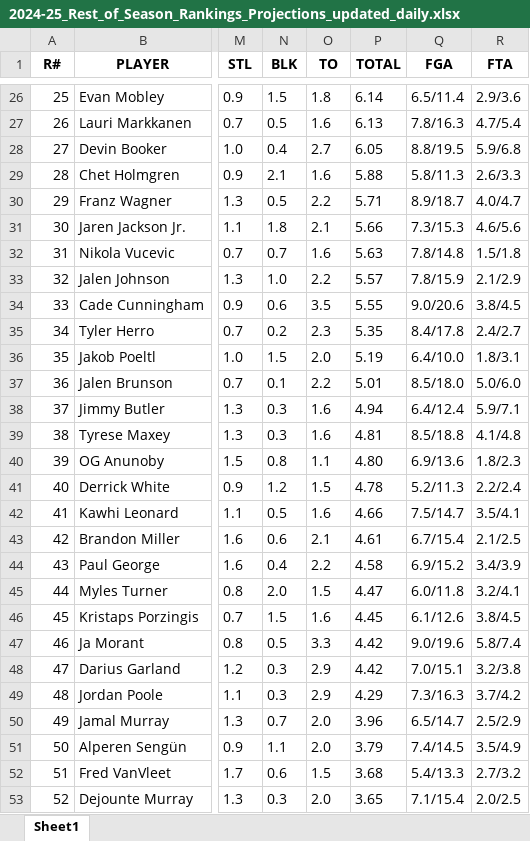
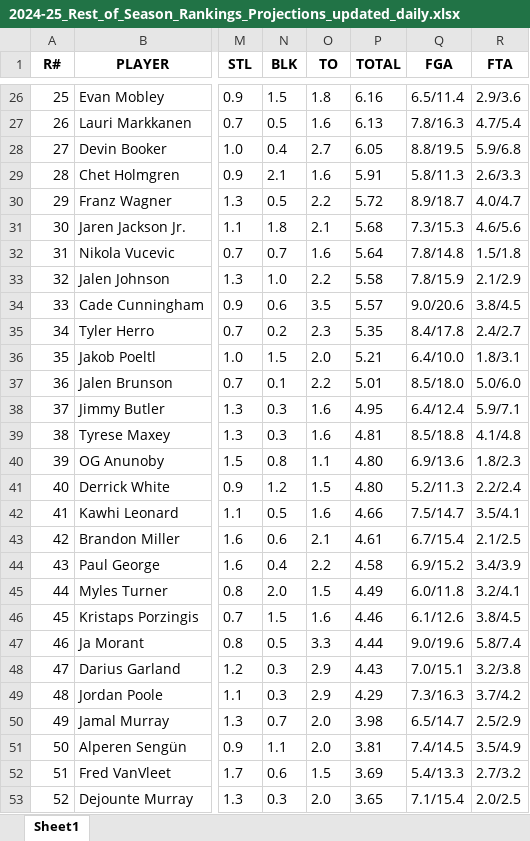
Before and after one commit to ikucukkaya/TradeMachine, an Excel workbook: data/2024-25_Rest_of_Season_Rankings_Projections_updated_daily.xlsx, sheet Sheet1, drawn as a sheet; only a part is shown, gaps mark what is left out; values as stored, in another font and other column widths than the file's, no borders; the diff covers the shown part only; the diff names each change by its address in the sheet, - before the commit and + after, or states it on an @@ line.

```diff
--- a/data/2024-25_Rest_of_Season_Rankings_Projections_updated_daily.xlsx (sheet Sheet1)
+++ b/data/2024-25_Rest_of_Season_Rankings_Projections_updated_daily.xlsx (sheet Sheet1)
-P26 (TOTAL): 6.14
+P26 (TOTAL): 6.16
-P29 (TOTAL): 5.88
+P29 (TOTAL): 5.91
-P30 (TOTAL): 5.71
+P30 (TOTAL): 5.72
-P31 (TOTAL): 5.66
+P31 (TOTAL): 5.68
-P32 (TOTAL): 5.63
+P32 (TOTAL): 5.64
-P33 (TOTAL): 5.57
+P33 (TOTAL): 5.58
-P34 (TOTAL): 5.55
+P34 (TOTAL): 5.57
-P36 (TOTAL): 5.19
+P36 (TOTAL): 5.21
-P38 (TOTAL): 4.94
+P38 (TOTAL): 4.95
-P41 (TOTAL): 4.78
+P41 (TOTAL): 4.80
-P45 (TOTAL): 4.47
+P45 (TOTAL): 4.49
-P46 (TOTAL): 4.45
+P46 (TOTAL): 4.46
-P47 (TOTAL): 4.42
+P47 (TOTAL): 4.44
-P48 (TOTAL): 4.42
+P48 (TOTAL): 4.43
-P50 (TOTAL): 3.96
+P50 (TOTAL): 3.98
-P51 (TOTAL): 3.79
+P51 (TOTAL): 3.81
-P52 (TOTAL): 3.68
+P52 (TOTAL): 3.69
```
Also changed, not shown: 33 added rows, 33 removed rows and 454 edited cells elsewhere in this sheet, data/2024-25_NBA_Regular_Season_Updated_daily.xlsx, data/merged_scores.xlsx.
